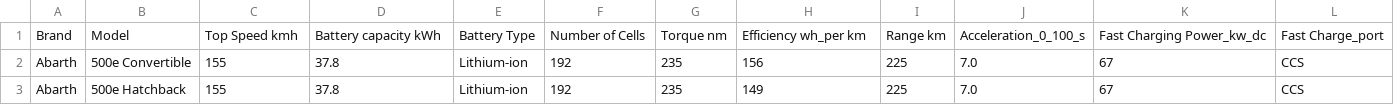
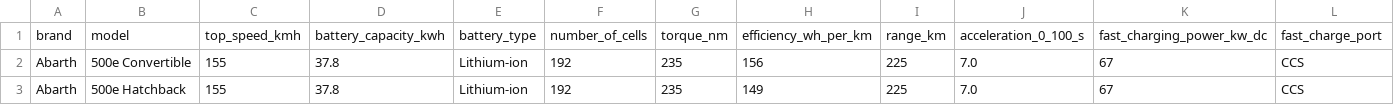
Before and after one commit to FiorinMiguel/TrabalhoFinal-ME315, a CSV file: dataset/electric_vehicles_spec_2025.csv, drawn as a sheet; only a part is shown; removed rows and columns are numbered as before the commit, all else as after; rows hold the shown columns only; the diff names each change by its address in the sheet, - before the commit and + after, or states it on an @@ line.

Commit message:
Change CSV column headers to lowercase
Updated column headers to lowercase and modified format.

```diff
--- a/dataset/electric_vehicles_spec_2025.csv
+++ b/dataset/electric_vehicles_spec_2025.csv
-row 1: Brand | Model | Top Speed kmh | Battery capacity kWh | Battery Type | Number of Cells | Torque nm | Efficiency wh_per km | Range km | Acceleration_0_100_s | Fast Charging Power_kw_dc | Fast Charge_port
+row 1: brand | model | top_speed_kmh | battery_capacity_kwh | battery_type | number_of_cells | torque_nm | efficiency_wh_per_km | range_km | acceleration_0_100_s | fast_charging_power_kw_dc | fast_charge_port
```
